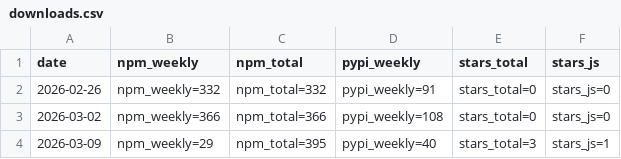
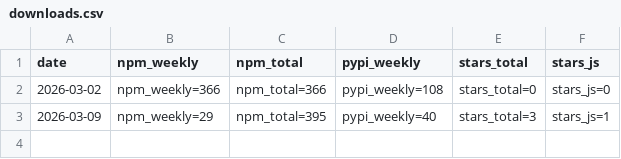
Before and after one commit to 0x20fearless/eu-vat-rates-data, a CSV file: stats/downloads.csv, drawn as a sheet.

Commit message:
Remove outdated entry from downloads.csv
Removed outdated data entry for date 2026-02-26.

```diff
--- a/stats/downloads.csv
+++ b/stats/downloads.csv
@@ -1,3 +1,2 @@
 date,npm_weekly,npm_total,pypi_weekly,stars_total,stars_js
-2026-02-26,npm_weekly=332,npm_total=332,pypi_weekly=91,stars_total=0,stars_js=0
 2026-03-02,npm_weekly=366,npm_total=366,pypi_weekly=108,stars_total=0,stars_js=0
```
